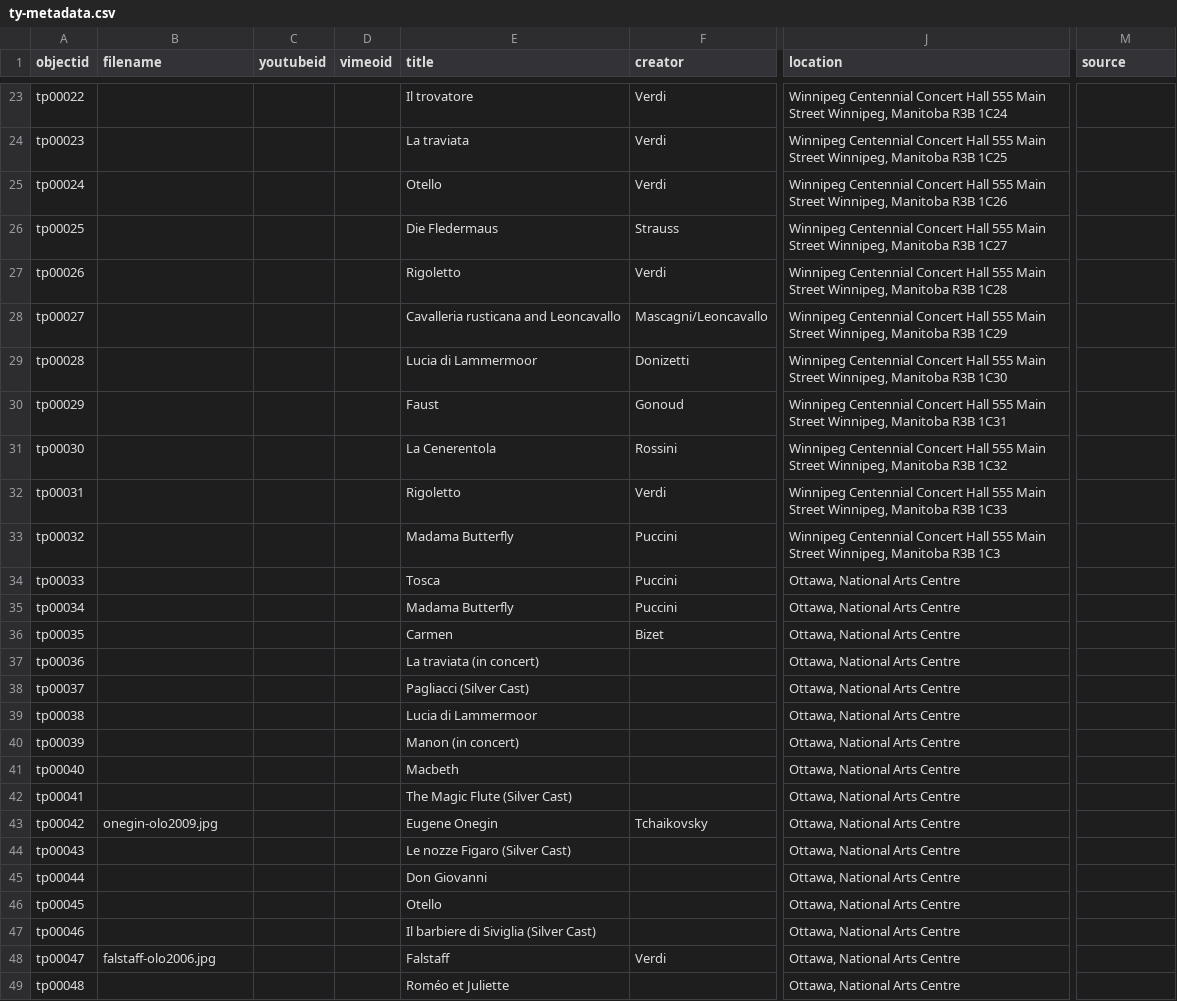
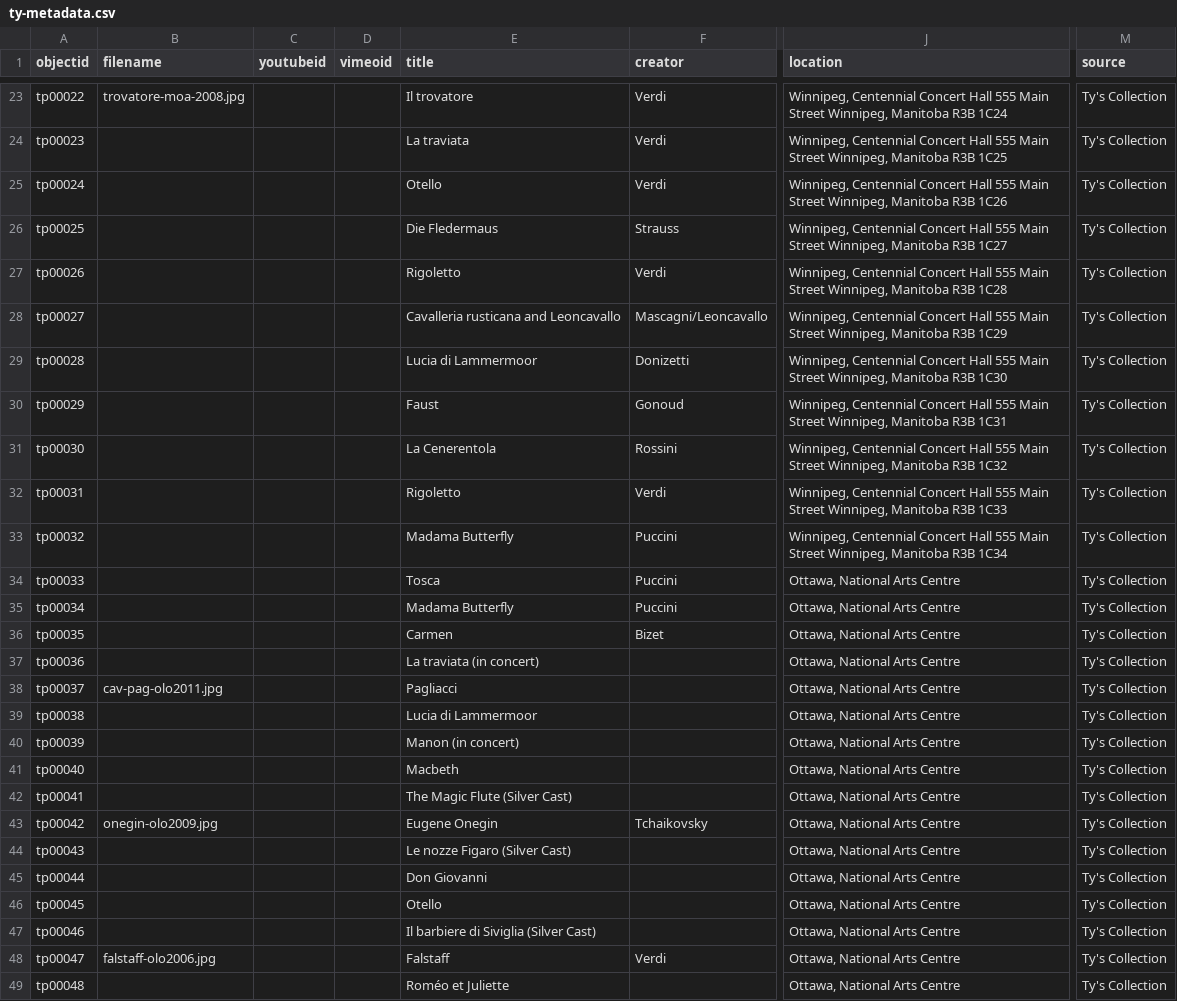
Before and after one commit to Bibliojo/Ty-Paterson, a CSV file: _data/ty-metadata.csv, drawn as a sheet; only a part is shown, gaps mark what is left out; the diff covers the shown part only; the diff names each change by its address in the sheet, - before the commit and + after, or states it on an @@ line.

```diff
--- a/_data/ty-metadata.csv
+++ b/_data/ty-metadata.csv
-B23 (filename): (empty)
+B23 (filename): trovatore-moa-2008.jpg
-J23 (location): Winnipeg Centennial Concert…
+J23 (location): Winnipeg, Centennial Concert…
-M23:M49 (source): (empty)
+M23:M49 (source): Ty's Collection
-J24 (location): Winnipeg Centennial Concert…
+J24 (location): Winnipeg, Centennial Concert…
-J25 (location): Winnipeg Centennial Concert…
+J25 (location): Winnipeg, Centennial Concert…
-J26 (location): Winnipeg Centennial Concert…
+J26 (location): Winnipeg, Centennial Concert…
-J27 (location): Winnipeg Centennial Concert…
+J27 (location): Winnipeg, Centennial Concert…
-J28 (location): Winnipeg Centennial Concert…
+J28 (location): Winnipeg, Centennial Concert…
-J29 (location): Winnipeg Centennial Concert…
+J29 (location): Winnipeg, Centennial Concert…
-J30 (location): Winnipeg Centennial Concert…
+J30 (location): Winnipeg, Centennial Concert…
-J31 (location): Winnipeg Centennial Concert…
+J31 (location): Winnipeg, Centennial Concert…
-J32 (location): Winnipeg Centennial Concert…
+J32 (location): Winnipeg, Centennial Concert…
-J33 (location): Winnipeg Centennial Concert Hall 555 Main Street Winnipeg, Manitoba R3B 1C3
+J33 (location): Winnipeg, Centennial Concert Hall 555 Main Street Winnipeg, Manitoba R3B 1C34
-B38 (filename): (empty)
+B38 (filename): cav-pag-olo2011.jpg
-E38 (title): Pagliacci (Silver Cast)
+E38 (title): Pagliacci
```
Also changed, not shown: 2 added rows and 86 edited cells elsewhere in this file.
